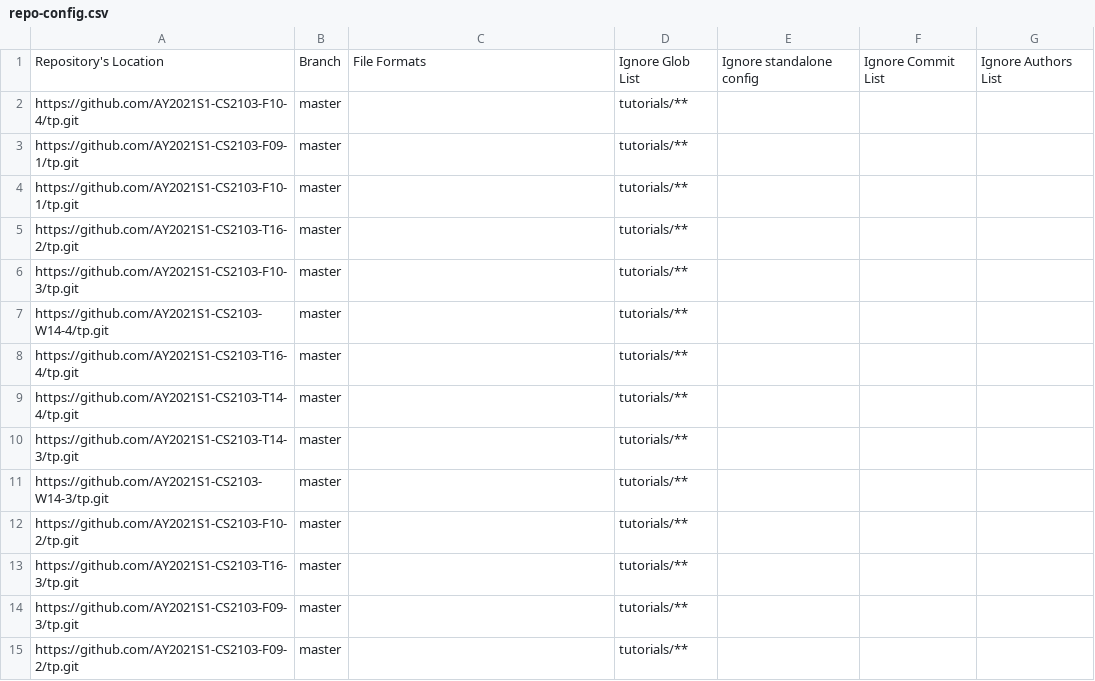
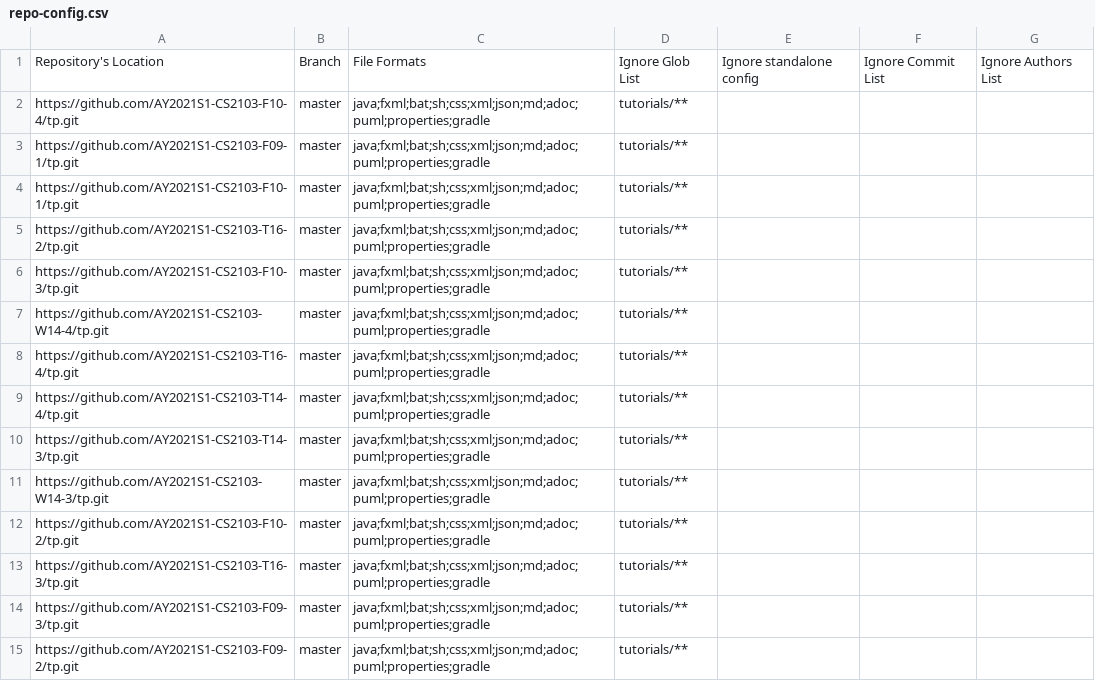
Before and after one commit to gerhean/tp-dashboard, a CSV file: configs/repo-config.csv, drawn as a sheet; only a part is shown; the diff covers the shown part only.

```diff
--- a/configs/repo-config.csv
+++ b/configs/repo-config.csv
@@ -1,15 +1,15 @@
 Repository's Location,Branch,File Formats,Ignore Glob List,Ignore standalone config,Ignore Commit List,Ignore Authors List
-https://github.com/AY2021S1-CS2103-F10-4/tp.git,master,,tutorials/**,,,
-https://github.com/AY2021S1-CS2103-F09-1/tp.git,master,,tutorials/**,,,
-https://github.com/AY2021S1-CS2103-F10-1/tp.git,master,,tutorials/**,,,
-https://github.com/AY2021S1-CS2103-T16-2/tp.git,master,,tutorials/**,,,
-https://github.com/AY2021S1-CS2103-F10-3/tp.git,master,,tutorials/**,,,
-https://github.com/AY2021S1-CS2103-W14-4/tp.git,master,,tutorials/**,,,
-https://github.com/AY2021S1-CS2103-T16-4/tp.git,master,,tutorials/**,,,
-https://github.com/AY2021S1-CS2103-T14-4/tp.git,master,,tutorials/**,,,
-https://github.com/AY2021S1-CS2103-T14-3/tp.git,master,,tutorials/**,,,
-https://github.com/AY2021S1-CS2103-W14-3/tp.git,master,,tutorials/**,,,
-https://github.com/AY2021S1-CS2103-F10-2/tp.git,master,,tutorials/**,,,
-https://github.com/AY2021S1-CS2103-T16-3/tp.git,master,,tutorials/**,,,
-https://github.com/AY2021S1-CS2103-F09-3/tp.git,master,,tutorials/**,,,
-https://github.com/AY2021S1-CS2103-F09-2/tp.git,master,,tutorials/**,,,
+https://github.com/AY2021S1-CS2103-F10-4/tp.git,master,java;fxml;bat;sh;css;xml;json;md;adoc;puml;properties;gradle,tutorials/**,,,
+https://github.com/AY2021S1-CS2103-F09-1/tp.git,master,java;fxml;bat;sh;css;xml;json;md;adoc;puml;properties;gradle,tutorials/**,,,
+https://github.com/AY2021S1-CS2103-F10-1/tp.git,master,java;fxml;bat;sh;css;xml;json;md;adoc;puml;properties;gradle,tutorials/**,,,
+https://github.com/AY2021S1-CS2103-T16-2/tp.git,master,java;fxml;bat;sh;css;xml;json;md;adoc;puml;properties;gradle,tutorials/**,,,
+https://github.com/AY2021S1-CS2103-F10-3/tp.git,master,java;fxml;bat;sh;css;xml;json;md;adoc;puml;properties;gradle,tutorials/**,,,
+https://github.com/AY2021S1-CS2103-W14-4/tp.git,master,java;fxml;bat;sh;css;xml;json;md;adoc;puml;properties;gradle,tutorials/**,,,
+https://github.com/AY2021S1-CS2103-T16-4/tp.git,master,java;fxml;bat;sh;css;xml;json;md;adoc;puml;properties;gradle,tutorials/**,,,
+https://github.com/AY2021S1-CS2103-T14-4/tp.git,master,java;fxml;bat;sh;css;xml;json;md;adoc;puml;properties;gradle,tutorials/**,,,
+https://github.com/AY2021S1-CS2103-T14-3/tp.git,master,java;fxml;bat;sh;css;xml;json;md;adoc;puml;properties;gradle,tutorials/**,,,
+https://github.com/AY2021S1-CS2103-W14-3/tp.git,master,java;fxml;bat;sh;css;xml;json;md;adoc;puml;properties;gradle,tutorials/**,,,
+https://github.com/AY2021S1-CS2103-F10-2/tp.git,master,java;fxml;bat;sh;css;xml;json;md;adoc;puml;properties;gradle,tutorials/**,,,
+https://github.com/AY2021S1-CS2103-T16-3/tp.git,master,java;fxml;bat;sh;css;xml;json;md;adoc;puml;properties;gradle,tutorials/**,,,
+https://github.com/AY2021S1-CS2103-F09-3/tp.git,master,java;fxml;bat;sh;css;xml;json;md;adoc;puml;properties;gradle,tutorials/**,,,
+https://github.com/AY2021S1-CS2103-F09-2/tp.git,master,java;fxml;bat;sh;css;xml;json;md;adoc;puml;properties;gradle,tutorials/**,,,
```
Also changed, not shown: 74 edited cells elsewhere in this file, configs/group-config.csv.
